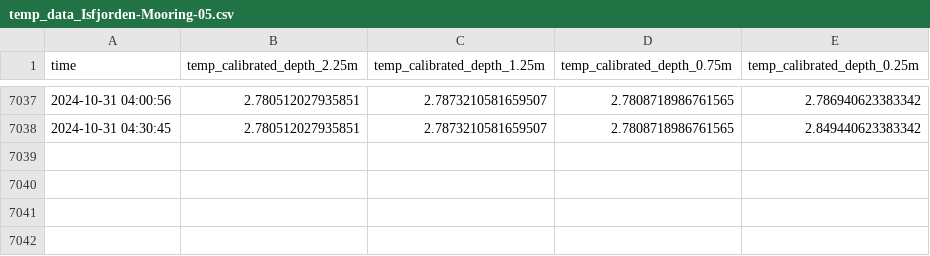
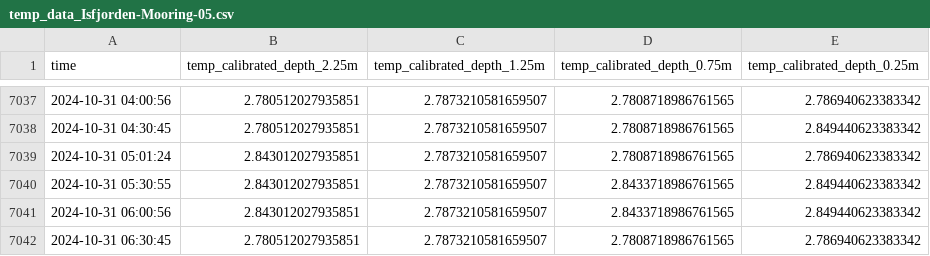
Before and after one commit to jerabaul29/data_Isfjorden_05, a CSV file: temp_data_Isfjorden-Mooring-05.csv, drawn as a sheet; only a part is shown, gaps mark what is left out; the diff names each change by its address in the sheet, - before the commit and + after, or states it on an @@ line.

Commit message:
Push data

```diff
--- a/temp_data_Isfjorden-Mooring-05.csv
+++ b/temp_data_Isfjorden-Mooring-05.csv
+row 7039: 2024-10-31 05:01:24 | 2.843012027935851 | 2.7873210581659507 | 2.7808718986761565 | 2.786940623383342
+row 7040: 2024-10-31 05:30:55 | 2.843012027935851 | 2.7873210581659507 | 2.8433718986761565 | 2.849440623383342
+row 7041: 2024-10-31 06:00:56 | 2.843012027935851 | 2.7873210581659507 | 2.8433718986761565 | 2.849440623383342
+row 7042: 2024-10-31 06:30:45 | 2.780512027935851 | 2.7873210581659507 | 2.7808718986761565 | 2.786940623383342
```
